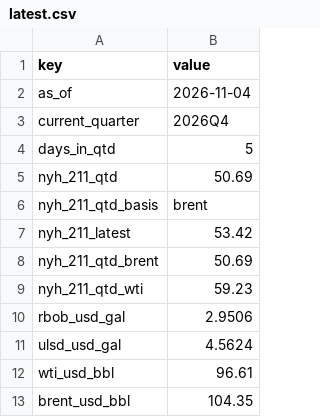
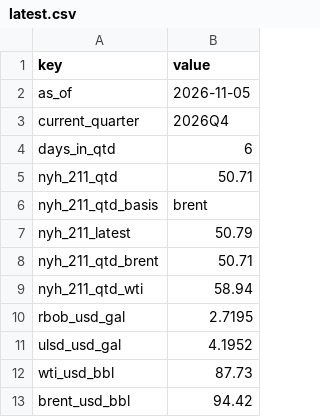
Before and after one commit to JamesKostohryz/refining-margins-tracker, a CSV file: data/latest.csv, drawn as a sheet.

```diff
--- a/data/latest.csv
+++ b/data/latest.csv
@@ -1,13 +1,13 @@
 key,value
-as_of,2026-11-04
+as_of,2026-11-05
 current_quarter,2026Q4
-days_in_qtd,5
-nyh_211_qtd,50.69
+days_in_qtd,6
+nyh_211_qtd,50.71
 nyh_211_qtd_basis,brent
-nyh_211_latest,53.42
-nyh_211_qtd_brent,50.69
-nyh_211_qtd_wti,59.23
-rbob_usd_gal,2.9506
-ulsd_usd_gal,4.5624
-wti_usd_bbl,96.61
-brent_usd_bbl,104.35
+nyh_211_latest,50.79
+nyh_211_qtd_brent,50.71
+nyh_211_qtd_wti,58.94
+rbob_usd_gal,2.7195
+ulsd_usd_gal,4.1952
+wti_usd_bbl,87.73
+brent_usd_bbl,94.42
```
Also changed, not shown: data/history.csv.
